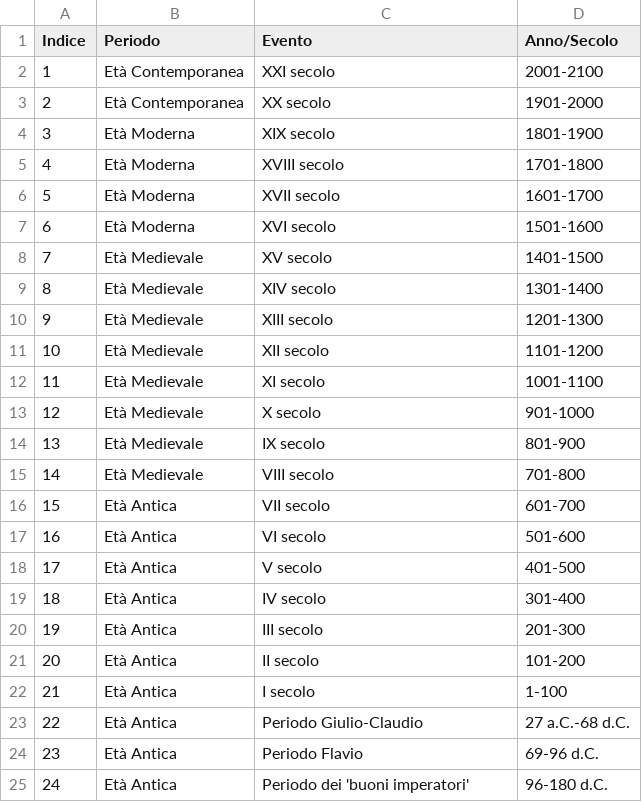
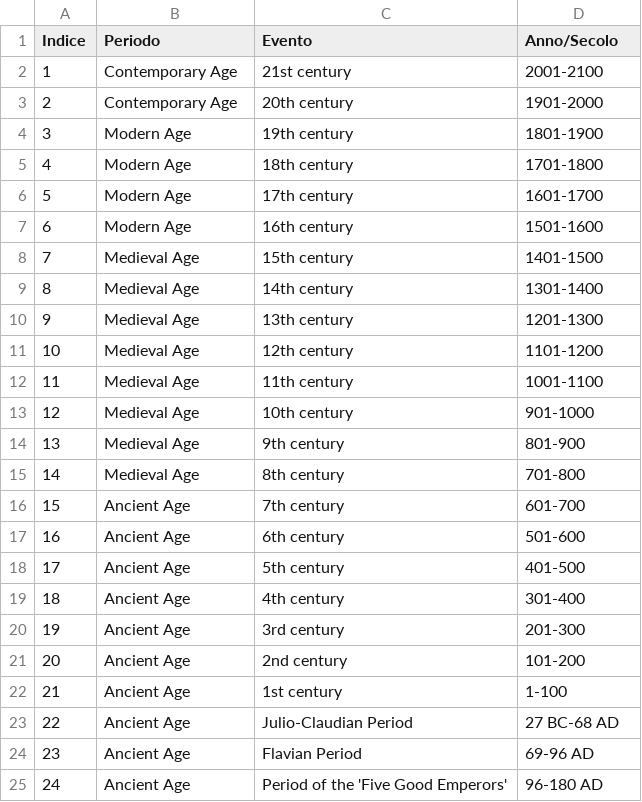
Before and after one commit to enzococca/EM-Manager, a CSV file: template/epoche_storiche.csv, drawn as a sheet; only a part is shown; the diff covers the shown part only.

```diff
--- a/template/epoche_storiche.csv
+++ b/template/epoche_storiche.csv
@@ -1,25 +1,25 @@
 Indice,Periodo,Evento,Anno/Secolo
-1,Età Contemporanea,XXI secolo,2001-2100
-2,Età Contemporanea,XX secolo,1901-2000
-3,Età Moderna,XIX secolo,1801-1900
-4,Età Moderna,XVIII secolo,1701-1800
-5,Età Moderna,XVII secolo,1601-1700
-6,Età Moderna,XVI secolo,1501-1600
-7,Età Medievale,XV secolo,1401-1500
-8,Età Medievale,XIV secolo,1301-1400
-9,Età Medievale,XIII secolo,1201-1300
-10,Età Medievale,XII secolo,1101-1200
-11,Età Medievale,XI secolo,1001-1100
-12,Età Medievale,X secolo,901-1000
-13,Età Medievale,IX secolo,801-900
-14,Età Medievale,VIII secolo,701-800
-15,Età Antica,VII secolo,601-700
-16,Età Antica,VI secolo,501-600
-17,Età Antica,V secolo,401-500
-18,Età Antica,IV secolo,301-400
-19,Età Antica,III secolo,201-300
-20,Età Antica,II secolo,101-200
-21,Età Antica,I secolo,1-100
-22,Età Antica,Periodo Giulio-Claudio,27 a.C.-68 d.C.
-23,Età Antica,Periodo Flavio,69-96 d.C.
-24,Età Antica,Periodo dei 'buoni imperatori',96-180 d.C.
+1, Contemporary Age, 21st century, 2001-2100
+2, Contemporary Age, 20th century, 1901-2000
+3, Modern Age, 19th century, 1801-1900
+4, Modern Age, 18th century, 1701-1800
+5, Modern Age, 17th century, 1601-1700
+6, Modern Age, 16th century, 1501-1600
+7, Medieval Age, 15th century, 1401-1500
+8, Medieval Age, 14th century, 1301-1400
+9, Medieval Age, 13th century, 1201-1300
+10, Medieval Age, 12th century, 1101-1200
+11, Medieval Age, 11th century, 1001-1100
+12, Medieval Age, 10th century, 901-1000
+13, Medieval Age, 9th century, 801-900
+14, Medieval Age, 8th century, 701-800
+15, Ancient Age, 7th century, 601-700
+16, Ancient Age, 6th century, 501-600
+17, Ancient Age, 5th century, 401-500
+18, Ancient Age, 4th century, 301-400
+19, Ancient Age, 3rd century, 201-300
+20, Ancient Age, 2nd century, 101-200
+21, Ancient Age, 1st century, 1-100
+22, Ancient Age, Julio-Claudian Period, 27 BC-68 AD
+23, Ancient Age, Flavian Period, 69-96 AD
+24, Ancient Age, Period of the 'Five Good Emperors', 96-180 AD
```
Also changed, not shown: 96 edited cells elsewhere in this file, 3 other files.
